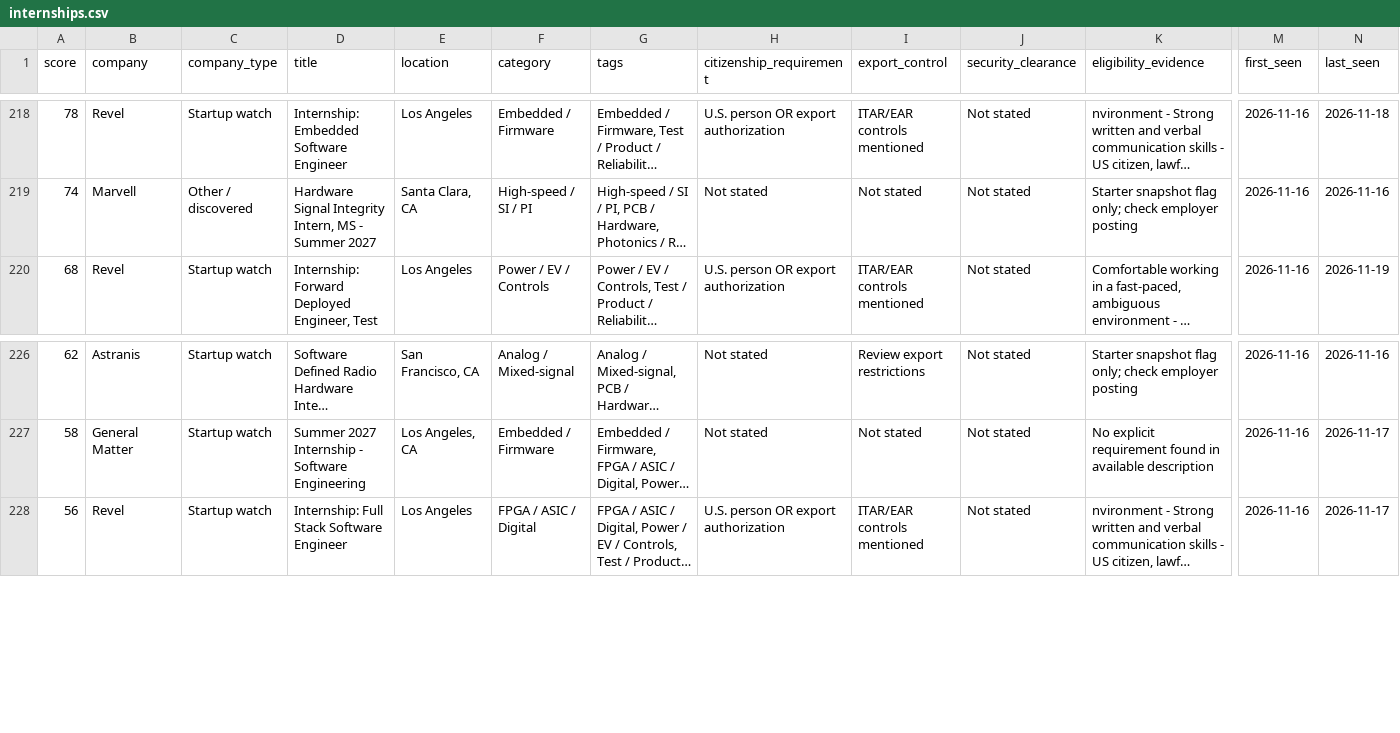
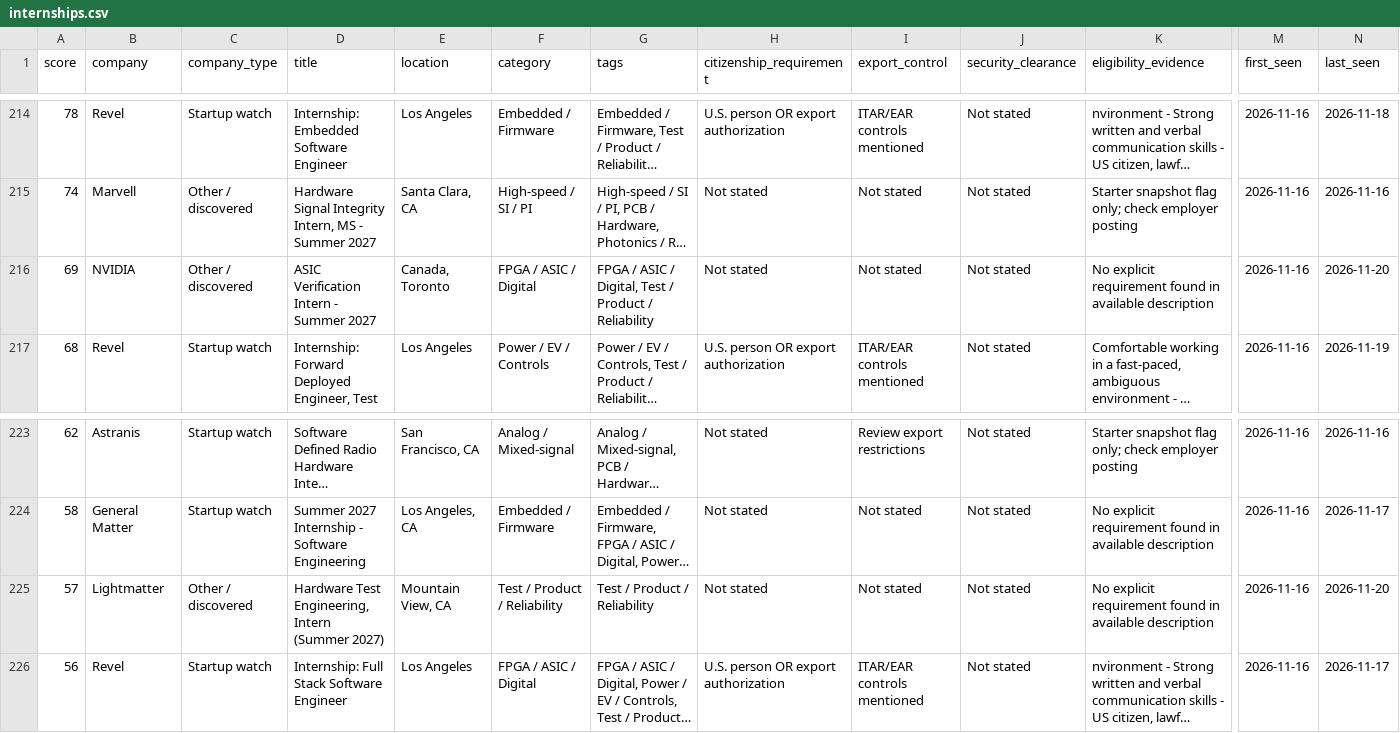
Before and after one commit to PolPichittanarak/summer-2027-ee-internship-radar, a CSV file: docs/internships.csv, drawn as a sheet; only a part is shown, gaps mark what is left out; long unchanged cells end in …; rows hold the shown columns only; the diff covers the shown part only; the diff names each change by its address in the sheet, - before the commit and + after, or states it on an @@ line.

```diff
--- a/docs/internships.csv
+++ b/docs/internships.csv
+row 216: 69 | NVIDIA | Other / discovered | ASIC Verification Intern - Summer 2027 | Canada, Toronto | FPGA / ASIC / Digital | FPGA / ASIC / Digital, Test / Product / Reliability | Not stated | Not stated | Not stated | No explicit requirement found in available description | 2026-11-16 | 2026-11-20
+row 225: 57 | Lightmatter | Other / discovered | Hardware Test Engineering, Intern (Summer 2027) | Mountain View, CA | Test / Product / Reliability | Test / Product / Reliability | Not stated | Not stated | Not stated | No explicit requirement found in available description | 2026-11-16 | 2026-11-20
```
Also changed, not shown: 2 added rows and 4 removed rows elsewhere in this file, 5 other files.
